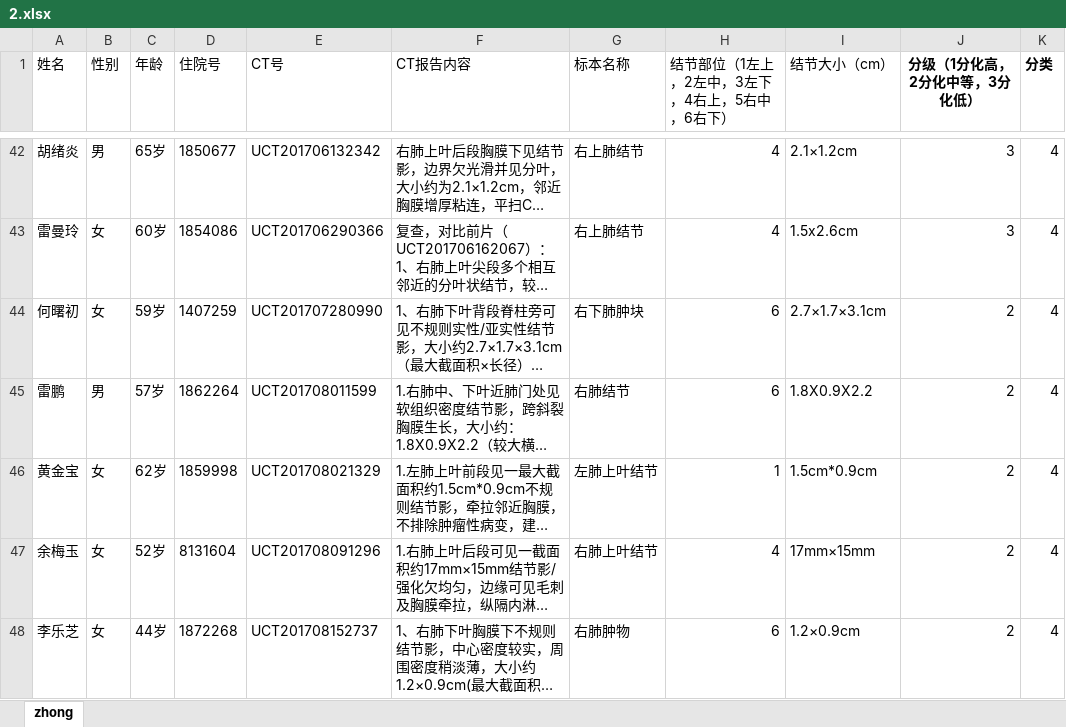
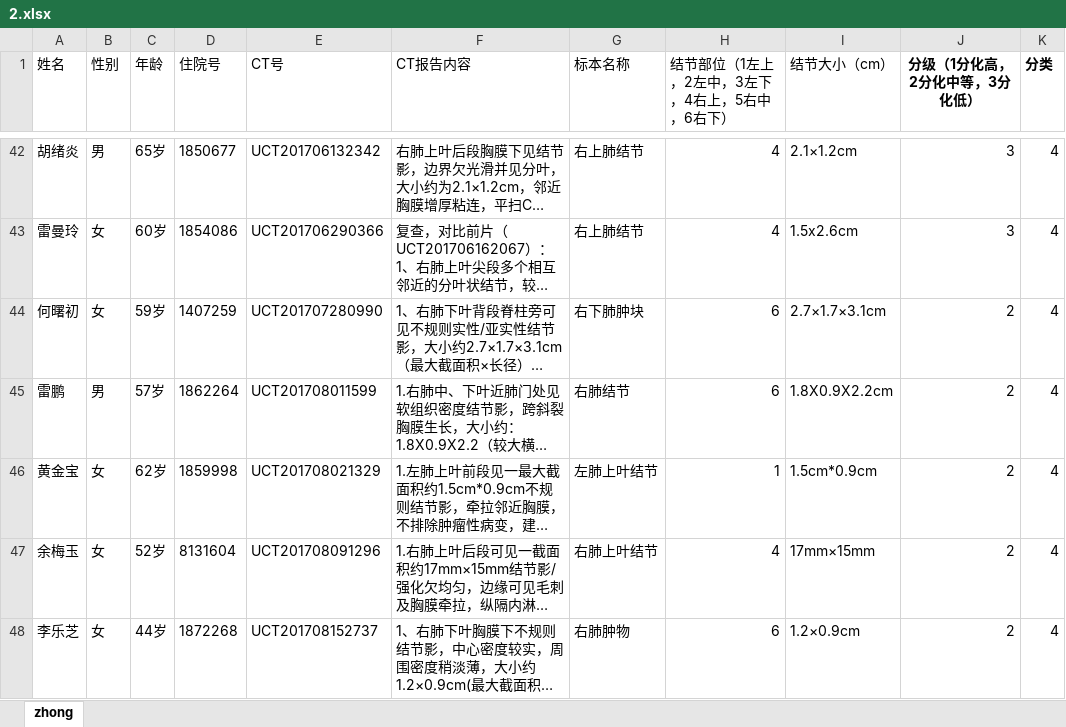
Before and after one commit to Robotld/3DVM, an Excel workbook: datasets/CTreport/2.xlsx, sheet zhong, drawn as a sheet; only a part is shown, gaps mark what is left out; long unchanged cells end in …; values as stored, in another font and other column widths than the file's, no borders; conditional formats not drawn; the diff names each change by its address in the sheet, - before the commit and + after, or states it on an @@ line.

```diff
--- a/datasets/CTreport/2.xlsx (sheet zhong)
+++ b/datasets/CTreport/2.xlsx (sheet zhong)
-I45 (结节大小（cm）): 1.8X0.9X2.2
+I45 (结节大小（cm）): 1.8X0.9X2.2cm
```
Also changed, not shown: 29 other files.
